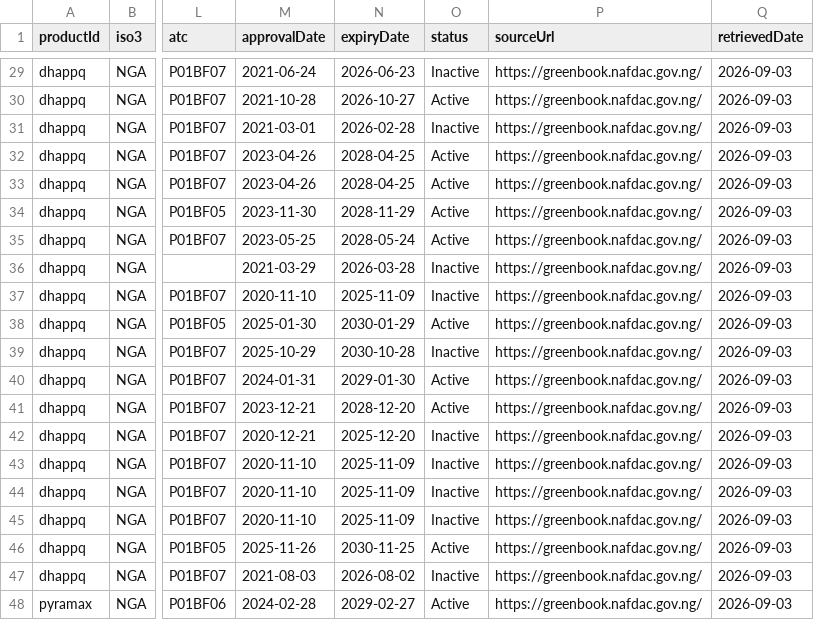
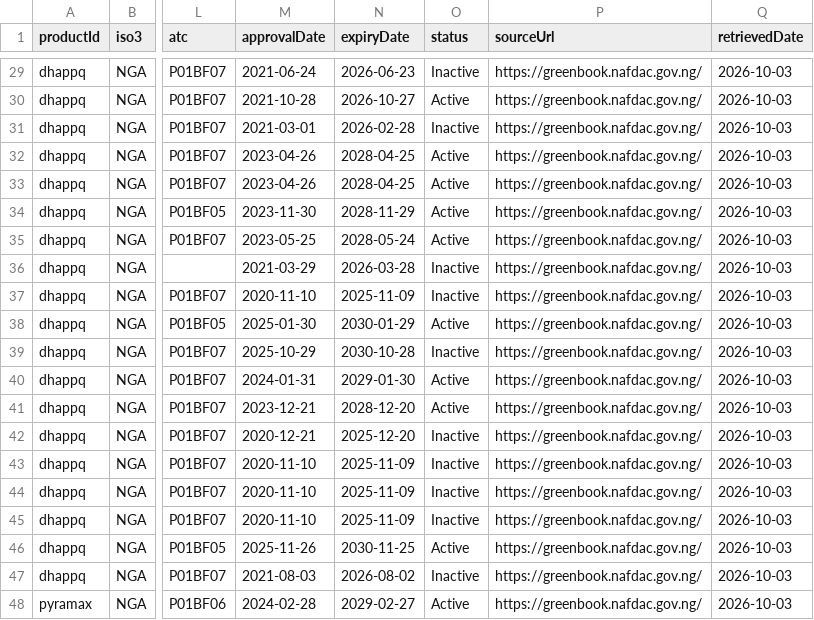
Before and after one commit to kochrisdev/launch-transparency-dashboard, a CSV file: sourcing/staging/nafdac_registrations.csv, drawn as a sheet; only a part is shown, gaps mark what is left out; the diff covers the shown part only; the diff names each change by its address in the sheet, - before the commit and + after, or states it on an @@ line.

```diff
--- a/sourcing/staging/nafdac_registrations.csv
+++ b/sourcing/staging/nafdac_registrations.csv
-Q29:Q48 (retrievedDate): 2026-09-03
+Q29:Q48 (retrievedDate): 2026-10-03
```
Also changed, not shown: 31 edited cells elsewhere in this file, sourcing/staging/globalfund_disbursements.csv, sourcing/staging/globalfund_grants.csv, 11 other files.
